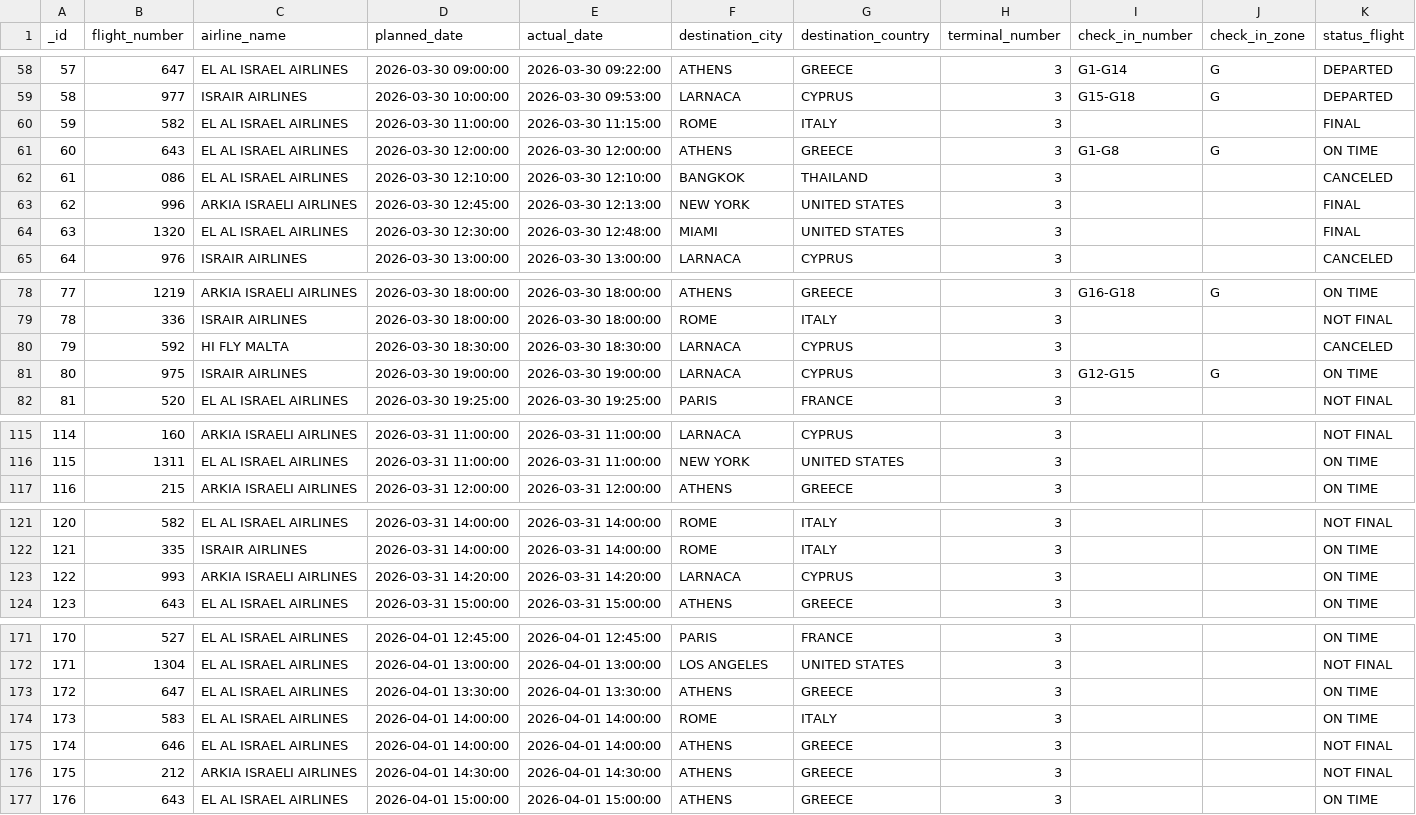
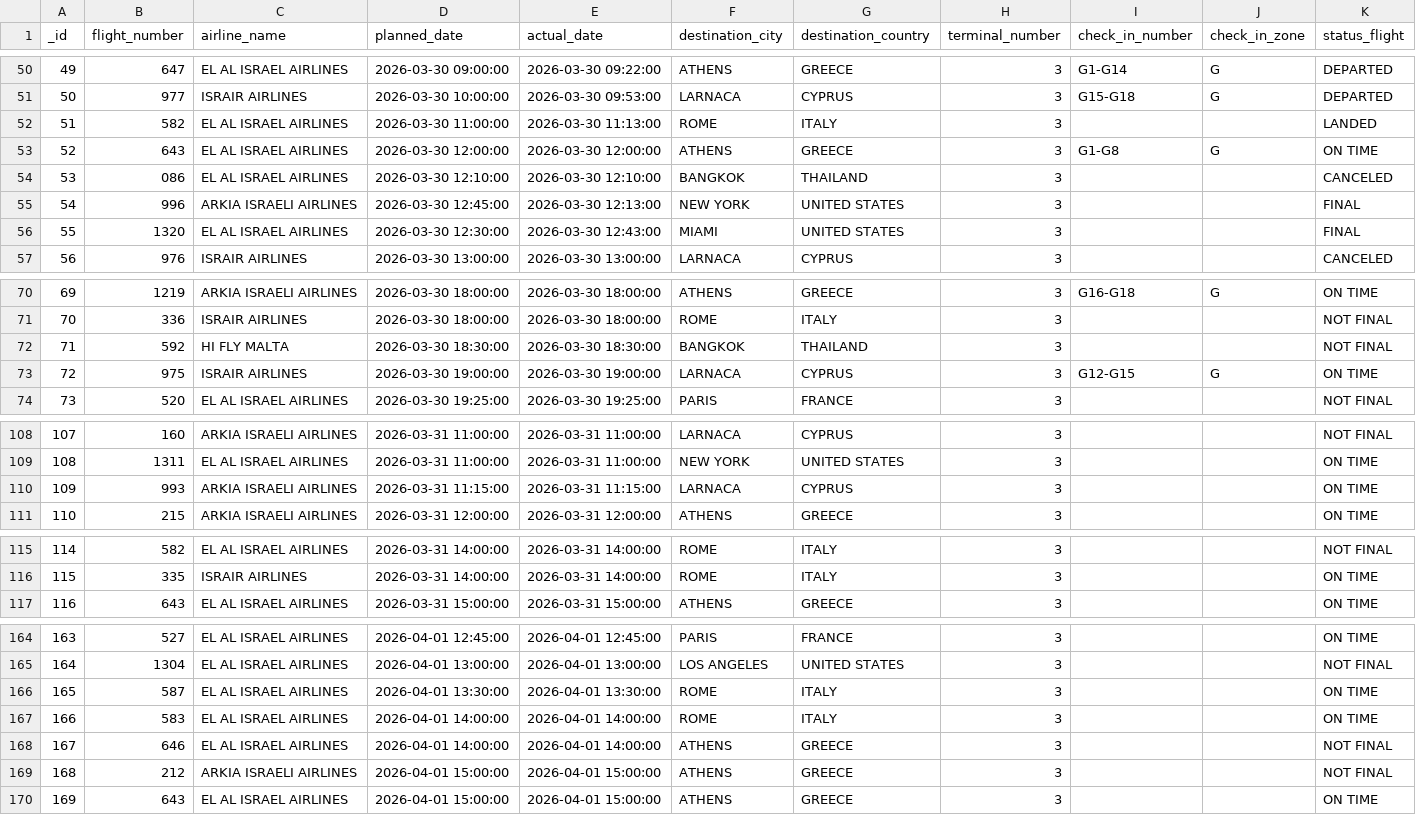
Before and after one commit to bardavidlubovsky/flight-data-pipeline, a CSV file: output/processed_flight_data.csv, drawn as a sheet; only a part is shown, gaps mark what is left out; removed rows and columns are numbered as before the commit, all else as after; the diff covers the shown part only; the diff names each change by its address in the sheet, - before the commit and + after, or states it on an @@ line.

```diff
--- a/output/processed_flight_data.csv
+++ b/output/processed_flight_data.csv
@@ column A (_id) renumbered between rows 2 and 205 @@
-E52 (actual_date): 2026-03-30 11:15:00
+E52 (actual_date): 2026-03-30 11:13:00
-K52 (status_flight): FINAL
+K52 (status_flight): LANDED
-E56 (actual_date): 2026-03-30 12:48:00
+E56 (actual_date): 2026-03-30 12:43:00
-F72 (destination_city): LARNACA
+F72 (destination_city): BANGKOK
-G72 (destination_country): CYPRUS
+G72 (destination_country): THAILAND
-K72 (status_flight): CANCELED
+K72 (status_flight): NOT FINAL
+row 110: 109 | 993 | ARKIA ISRAELI AIRLINES | 2026-03-31 11:15:00 | 2026-03-31 11:15:00 | LARNACA | CYPRUS | 3 |  |  | ON TIME
-row 123: 122 | 993 | ARKIA ISRAELI AIRLINES | 2026-03-31 14:20:00 | 2026-03-31 14:20:00 | LARNACA | CYPRUS | 3 |  |  | ON TIME
-B166 (flight_number): 647
+B166 (flight_number): 587
-F166 (destination_city): ATHENS
+F166 (destination_city): ROME
-G166 (destination_country): GREECE
+G166 (destination_country): ITALY
-D169 (planned_date): 2026-04-01 14:30:00
+D169 (planned_date): 2026-04-01 15:00:00
-E169 (actual_date): 2026-04-01 14:30:00
+E169 (actual_date): 2026-04-01 15:00:00
```
Also changed, not shown: 6 added rows and 9 removed rows elsewhere in this file.
